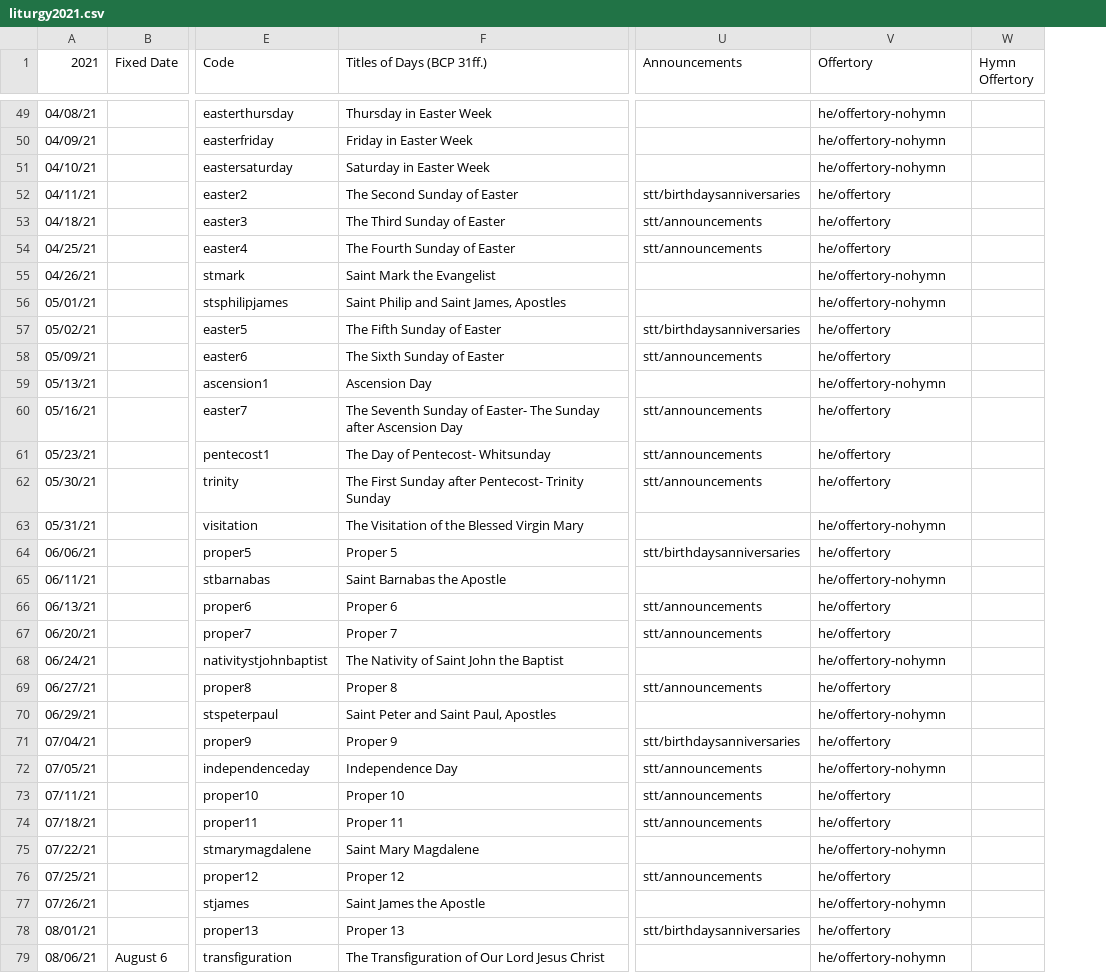
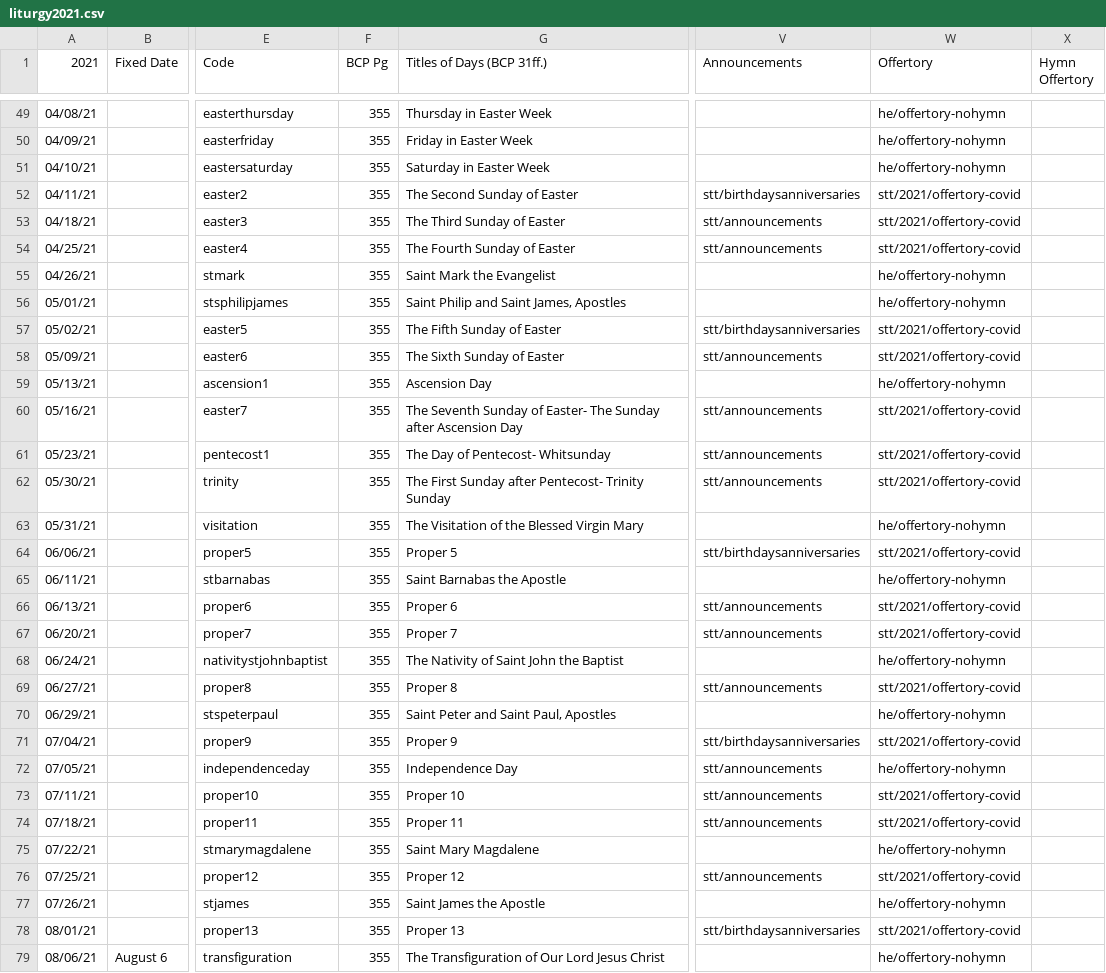
Before and after one commit to toddfoster/lectionarydata, a CSV file: src/liturgy2021.csv, drawn as a sheet; only a part is shown, gaps mark what is left out; addresses are those after the commit; the diff covers the shown part only; the diff names each change by its address in the sheet, - before the commit and + after, or states it on an @@ line.

```diff
--- a/src/liturgy2021.csv
+++ b/src/liturgy2021.csv
+column F (BCP Pg), rows 49-79: all 355
-W52:W54 (Offertory): he/offertory
+W52:W54 (Offertory): stt/2021/offertory-covid
-W57:W58 (Offertory): he/offertory
+W57:W58 (Offertory): stt/2021/offertory-covid
-W60:W62 (Offertory): he/offertory
+W60:W62 (Offertory): stt/2021/offertory-covid
-W64 (Offertory): he/offertory
+W64 (Offertory): stt/2021/offertory-covid
-W66:W67 (Offertory): he/offertory
+W66:W67 (Offertory): stt/2021/offertory-covid
-W69 (Offertory): he/offertory
+W69 (Offertory): stt/2021/offertory-covid
-W71 (Offertory): he/offertory
+W71 (Offertory): stt/2021/offertory-covid
-W73:W74 (Offertory): he/offertory
+W73:W74 (Offertory): stt/2021/offertory-covid
-W76 (Offertory): he/offertory
+W76 (Offertory): stt/2021/offertory-covid
-W78 (Offertory): he/offertory
+W78 (Offertory): stt/2021/offertory-covid
```
Also changed, not shown: 4 added rows and 10 edited cells elsewhere in this file, 3 other files.
